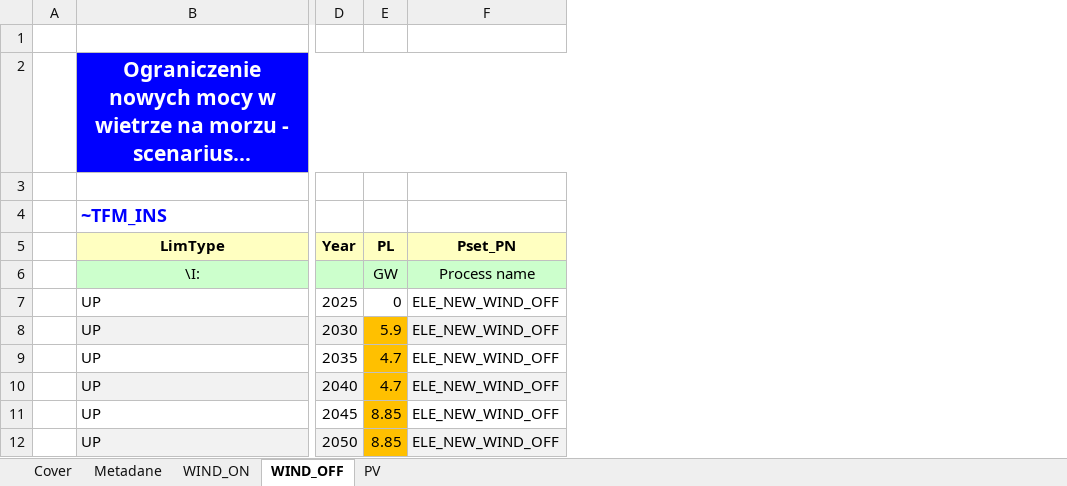
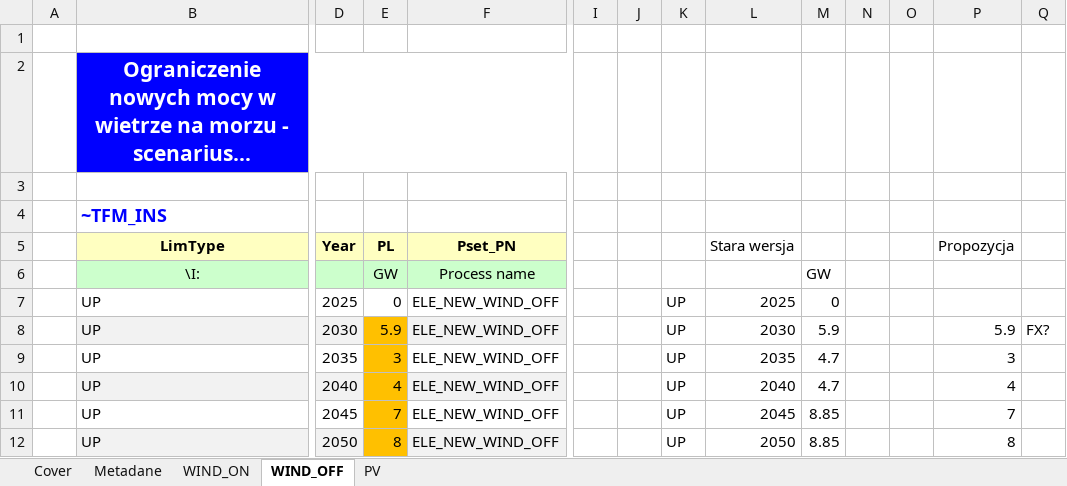
Before and after one commit to DomKrasz14/TIMES_zmiany, an Excel workbook: SuppXLS/Scen_NCAP_OZE_BEZP.xlsx, sheet WIND_OFF, drawn as a sheet; only a part is shown, gaps mark what is left out; long unchanged cells end in …; values as stored, in another font and other column widths than the file's, no borders; the diff names each change by its address in the sheet, - before the commit and + after, or states it on an @@ line.

Commit message:
Zmniejszenie_OFFshora

```diff
--- a/SuppXLS/Scen_NCAP_OZE_BEZP.xlsx (sheet WIND_OFF)
+++ b/SuppXLS/Scen_NCAP_OZE_BEZP.xlsx (sheet WIND_OFF)
+column I, empty
+column J, empty
+column K, rows 7-12: all UP
+column L (Stara wersja), rows 7-12: 2025 | 2030 | 2035 | 2040 | 2045 | 2050
+column M, rows 6-12: GW | 0 | 5.9 | 4.7 | 4.7 | 8.85 | 8.85
+column N, empty
+column O, empty
+column P (Propozycja), rows 8-12: 5.9 | 3 | 4 | 7 | 8
+column Q, row 8: FX?
-E9 (PL): 4.7
+E9 (PL): 3
-E10 (PL): 4.7
+E10 (PL): 4
-E11 (PL): 8.85
+E11 (PL): 7
-E12 (PL): 8.85
+E12 (PL): 8
```
